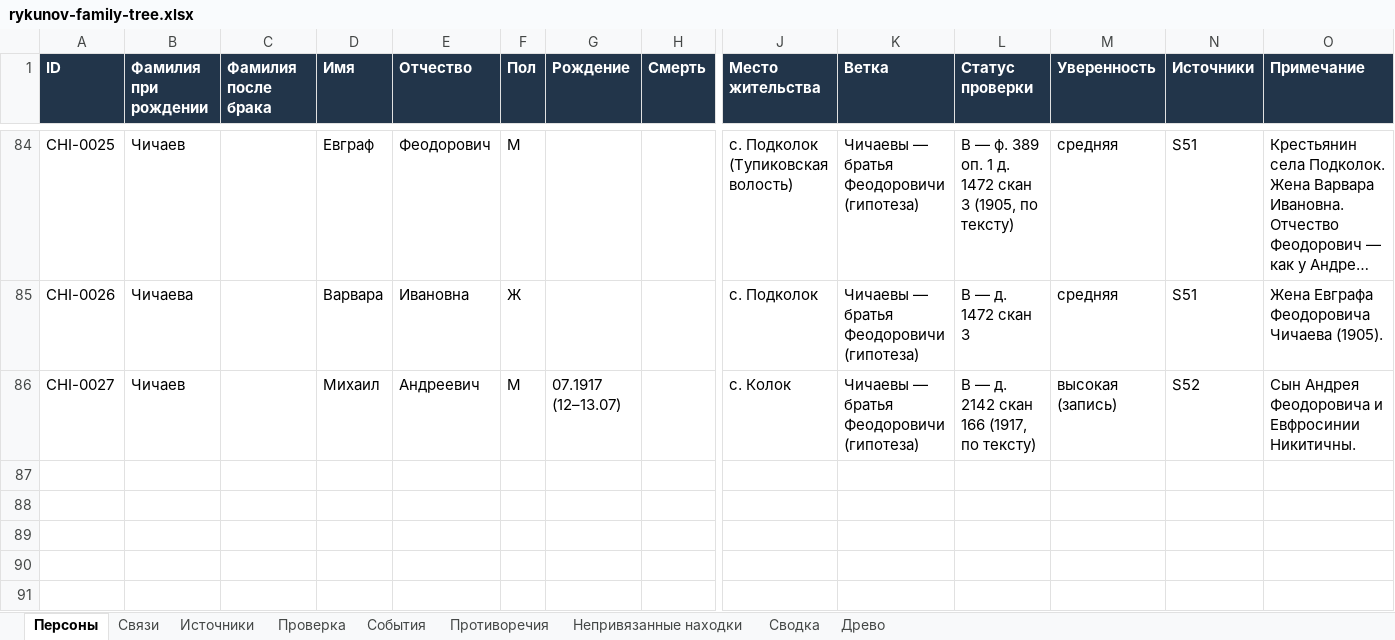
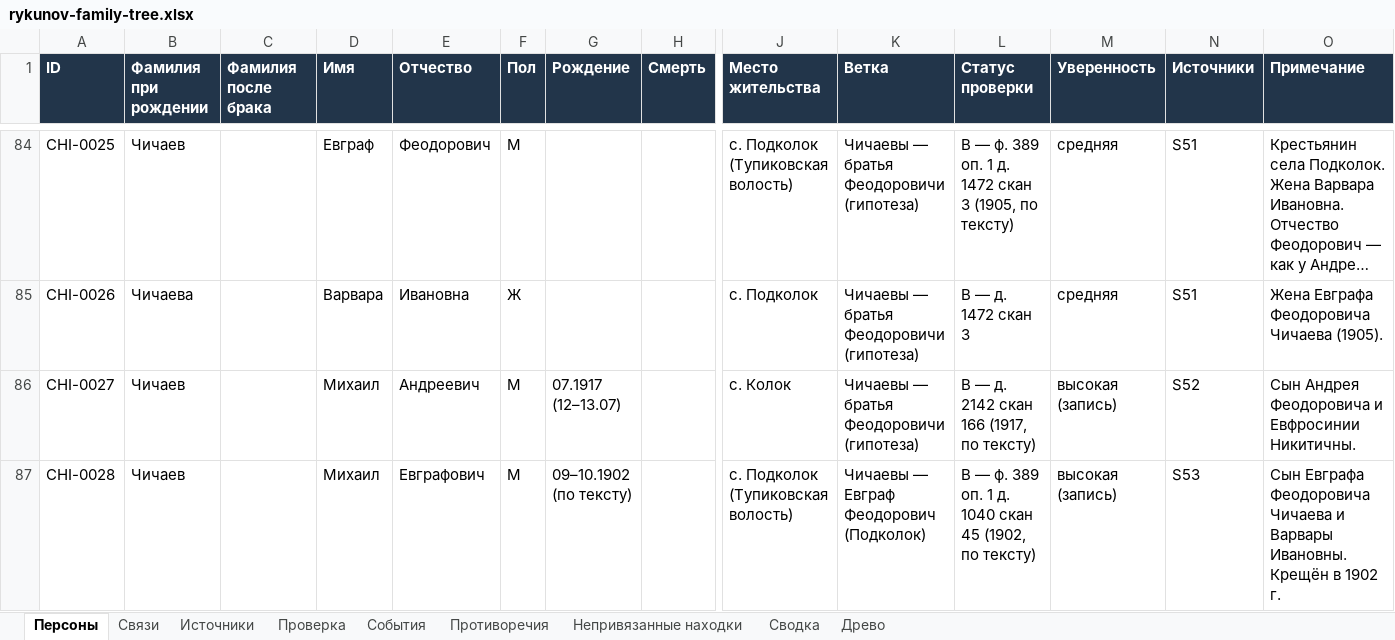
Before and after one commit to kilevoy/rykunov-family-tree, an Excel workbook: data/rykunov-family-tree.xlsx, sheet Персоны, drawn as a sheet; only a part is shown, gaps mark what is left out; long unchanged cells end in …; values as stored, in another font and other column widths than the file's, no borders; rows hold the shown columns only; the diff names each change by its address in the sheet, - before the commit and + after, or states it on an @@ line.

```diff
--- a/data/rykunov-family-tree.xlsx (sheet Персоны)
+++ b/data/rykunov-family-tree.xlsx (sheet Персоны)
+row 87: CHI-0028 | Чичаев |  | Михаил | Евграфович | М | 09–10.1902 (по тексту) |  | с. Подколок (Тупиковская волость) | Чичаевы — Евграф Феодорович (Подколок) | B — ф. 389 оп. 1 д. 1040 скан 45 (1902, по тексту) | высокая (запись) | S53 | Сын Евграфа Феодоровича Чичаева и Варвары Ивановны. Крещён в 1902 г.
```
Also changed, not shown: sheet Связи, sheet Источники.
